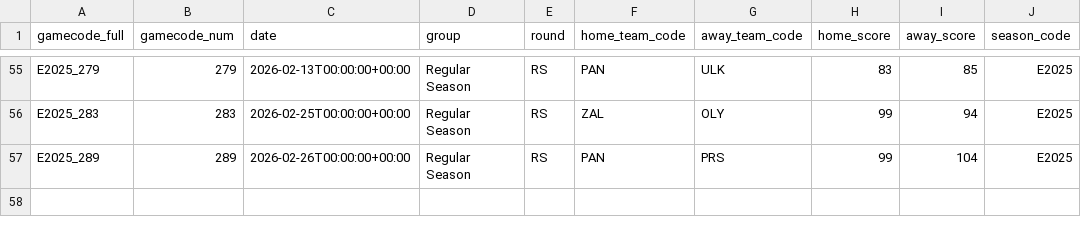
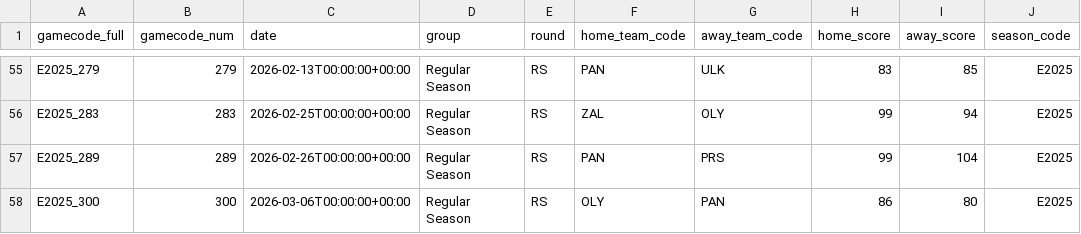
Before and after one commit to Petropov/Euroleague, a CSV file: data/curated/games.csv, drawn as a sheet; only a part is shown, gaps mark what is left out.

```diff
--- a/data/curated/games.csv
+++ b/data/curated/games.csv
@@ -57 +57,2 @@ E2025_283,283,2026-02-25T00:00:00+00:00,Regular Season,RS,ZAL,OLY,99,94,E2025
 E2025_289,289,2026-02-26T00:00:00+00:00,Regular Season,RS,PAN,PRS,99,104,E2025
+E2025_300,300,2026-03-06T00:00:00+00:00,Regular Season,RS,OLY,PAN,86,80,E2025
```
Also changed, not shown: data/curated/games_all.csv, data/curated/player_game.csv, 2 other files.
